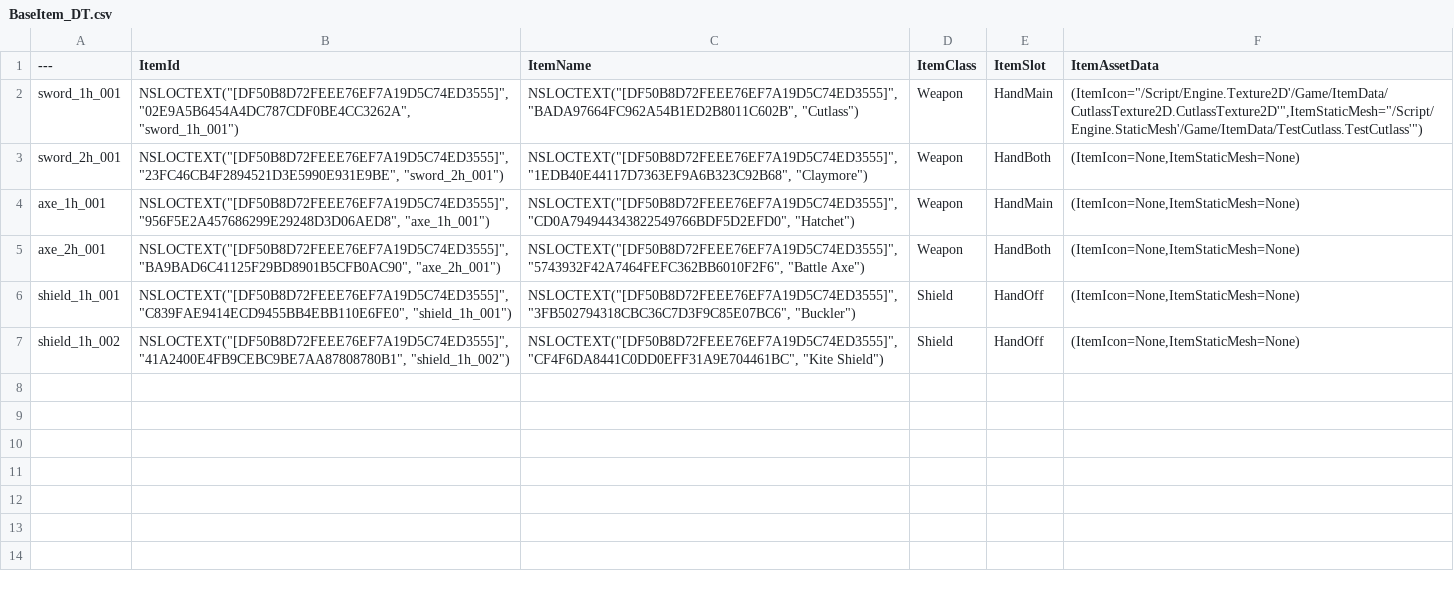
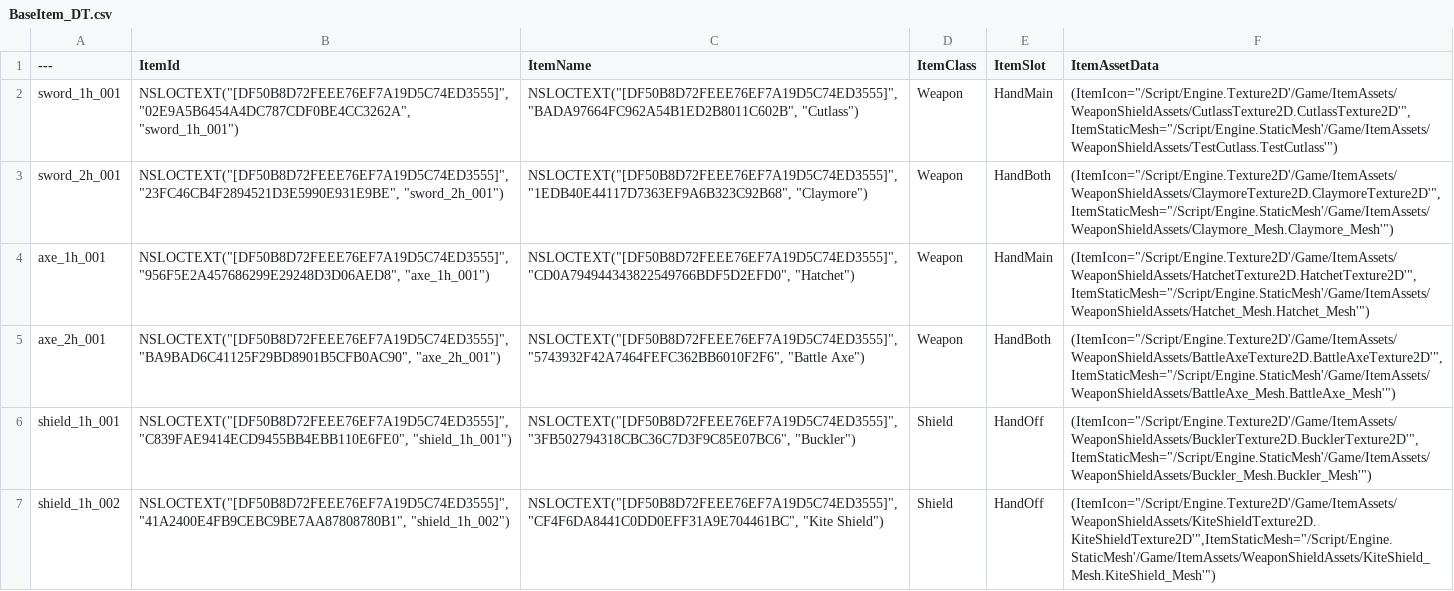
Before and after one commit to tidallodge/ChaosRecipe, a CSV file: Source/ChaosRecipe/DataTableCSVs/BaseItem_DT.csv, drawn as a sheet.

Commit message:
assets created and added to DB

```diff
--- a/Source/ChaosRecipe/DataTableCSVs/BaseItem_DT.csv
+++ b/Source/ChaosRecipe/DataTableCSVs/BaseItem_DT.csv
@@ -1,7 +1,7 @@
 ---,ItemId,ItemName,ItemClass,ItemSlot,ItemAssetData
-sword_1h_001,"NSLOCTEXT(""[DF50B8D72FEEE76EF7A19D5C74ED3555]"", ""02E9A5B6454A4DC787CDF0BE4CC3262A"", ""sword_1h_001"")","NSLOCTEXT(""[DF50B8D72FEEE76EF7A19D5C74ED3555]"", ""BADA97664FC962A54B1ED2B8011C602B"", ""Cutlass"")","Weapon","HandMain","(ItemIcon=""/Script/Engine.Texture2D'/Game/ItemData/CutlassTexture2D.CutlassTexture2D'"",ItemStaticMesh=""/Script/Engine.StaticMesh'/Game/ItemData/TestCutlass.TestCutlass'"")"
-sword_2h_001,"NSLOCTEXT(""[DF50B8D72FEEE76EF7A19D5C74ED3555]"", ""23FC46CB4F2894521D3E5990E931E9BE"", ""sword_2h_001"")","NSLOCTEXT(""[DF50B8D72FEEE76EF7A19D5C74ED3555]"", ""1EDB40E44117D7363EF9A6B323C92B68"", ""Claymore"")","Weapon","HandBoth","(ItemIcon=None,ItemStaticMesh=None)"
-axe_1h_001,"NSLOCTEXT(""[DF50B8D72FEEE76EF7A19D5C74ED3555]"", ""956F5E2A457686299E29248D3D06AED8"", ""axe_1h_001"")","NSLOCTEXT(""[DF50B8D72FEEE76EF7A19D5C74ED3555]"", ""CD0A794944343822549766BDF5D2EFD0"", ""Hatchet"")","Weapon","HandMain","(ItemIcon=None,ItemStaticMesh=None)"
-axe_2h_001,"NSLOCTEXT(""[DF50B8D72FEEE76EF7A19D5C74ED3555]"", ""BA9BAD6C41125F29BD8901B5CFB0AC90"", ""axe_2h_001"")","NSLOCTEXT(""[DF50B8D72FEEE76EF7A19D5C74ED3555]"", ""5743932F42A7464FEFC362BB6010F2F6"", ""Battle Axe"")","Weapon","HandBoth","(ItemIcon=None,ItemStaticMesh=None)"
-shield_1h_001,"NSLOCTEXT(""[DF50B8D72FEEE76EF7A19D5C74ED3555]"", ""C839FAE9414ECD9455BB4EBB110E6FE0"", ""shield_1h_001"")","NSLOCTEXT(""[DF50B8D72FEEE76EF7A19D5C74ED3555]"", ""3FB502794318CBC36C7D3F9C85E07BC6"", ""Buckler"")","Shield","HandOff","(ItemIcon=None,ItemStaticMesh=None)"
-shield_1h_002,"NSLOCTEXT(""[DF50B8D72FEEE76EF7A19D5C74ED3555]"", ""41A2400E4FB9CEBC9BE7AA87808780B1"", ""shield_1h_002"")","NSLOCTEXT(""[DF50B8D72FEEE76EF7A19D5C74ED3555]"", ""CF4F6DA8441C0DD0EFF31A9E704461BC"", ""Kite Shield"")","Shield","HandOff","(ItemIcon=None,ItemStaticMesh=None)"
+sword_1h_001,"NSLOCTEXT(""[DF50B8D72FEEE76EF7A19D5C74ED3555]"", ""02E9A5B6454A4DC787CDF0BE4CC3262A"", ""sword_1h_001"")","NSLOCTEXT(""[DF50B8D72FEEE76EF7A19D5C74ED3555]"", ""BADA97664FC962A54B1ED2B8011C602B"", ""Cutlass"")","Weapon","HandMain","(ItemIcon=""/Script/Engine.Texture2D'/Game/ItemAssets/WeaponShieldAssets/CutlassTexture2D.CutlassTexture2D'"",ItemStaticMesh=""/Script/Engine.StaticMesh'/Game/ItemAssets/WeaponShieldAssets/TestCutlass.TestCutlass'"")"
+sword_2h_001,"NSLOCTEXT(""[DF50B8D72FEEE76EF7A19D5C74ED3555]"", ""23FC46CB4F2894521D3E5990E931E9BE"", ""sword_2h_001"")","NSLOCTEXT(""[DF50B8D72FEEE76EF7A19D5C74ED3555]"", ""1EDB40E44117D7363EF9A6B323C92B68"", ""Claymore"")","Weapon","HandBoth","(ItemIcon=""/Script/Engine.Texture2D'/Game/ItemAssets/WeaponShieldAssets/ClaymoreTexture2D.ClaymoreTexture2D'"",ItemStaticMesh=""/Script/Engine.StaticMesh'/Game/ItemAssets/WeaponShieldAssets/Claymore_Mesh.Claymore_Mesh'"")"
+axe_1h_001,"NSLOCTEXT(""[DF50B8D72FEEE76EF7A19D5C74ED3555]"", ""956F5E2A457686299E29248D3D06AED8"", ""axe_1h_001"")","NSLOCTEXT(""[DF50B8D72FEEE76EF7A19D5C74ED3555]"", ""CD0A794944343822549766BDF5D2EFD0"", ""Hatchet"")","Weapon","HandMain","(ItemIcon=""/Script/Engine.Texture2D'/Game/ItemAssets/WeaponShieldAssets/HatchetTexture2D.HatchetTexture2D'"",ItemStaticMesh=""/Script/Engine.StaticMesh'/Game/ItemAssets/WeaponShieldAssets/Hatchet_Mesh.Hatchet_Mesh'"")"
+axe_2h_001,"NSLOCTEXT(""[DF50B8D72FEEE76EF7A19D5C74ED3555]"", ""BA9BAD6C41125F29BD8901B5CFB0AC90"", ""axe_2h_001"")","NSLOCTEXT(""[DF50B8D72FEEE76EF7A19D5C74ED3555]"", ""5743932F42A7464FEFC362BB6010F2F6"", ""Battle Axe"")","Weapon","HandBoth","(ItemIcon=""/Script/Engine.Texture2D'/Game/ItemAssets/WeaponShieldAssets/BattleAxeTexture2D.BattleAxeTexture2D'"",ItemStaticMesh=""/Script/Engine.StaticMesh'/Game/ItemAssets/WeaponShieldAssets/BattleAxe_Mesh.BattleAxe_Mesh'"")"
+shield_1h_001,"NSLOCTEXT(""[DF50B8D72FEEE76EF7A19D5C74ED3555]"", ""C839FAE9414ECD9455BB4EBB110E6FE0"", ""shield_1h_001"")","NSLOCTEXT(""[DF50B8D72FEEE76EF7A19D5C74ED3555]"", ""3FB502794318CBC36C7D3F9C85E07BC6"", ""Buckler"")","Shield","HandOff","(ItemIcon=""/Script/Engine.Texture2D'/Game/ItemAssets/WeaponShieldAssets/BucklerTexture2D.BucklerTexture2D'"",ItemStaticMesh=""/Script/Engine.StaticMesh'/Game/ItemAssets/WeaponShieldAssets/Buckler_Mesh.Buckler_Mesh'"")"
+shield_1h_002,"NSLOCTEXT(""[DF50B8D72FEEE76EF7A19D5C74ED3555]"", ""41A2400E4FB9CEBC9BE7AA87808780B1"", ""shield_1h_002"")","NSLOCTEXT(""[DF50B8D72FEEE76EF7A19D5C74ED3555]"", ""CF4F6DA8441C0DD0EFF31A9E704461BC"", ""Kite Shield"")","Shield","HandOff","(ItemIcon=""/Script/Engine.Texture2D'/Game/ItemAssets/WeaponShieldAssets/KiteShieldTexture2D.KiteShieldTexture2D'"",ItemStaticMesh=""/Script/Engine.StaticMesh'/Game/ItemAssets/WeaponShieldAssets/KiteShield_Mesh.KiteShield_Mesh'"")"
```
Also changed, not shown: 1 other file.
